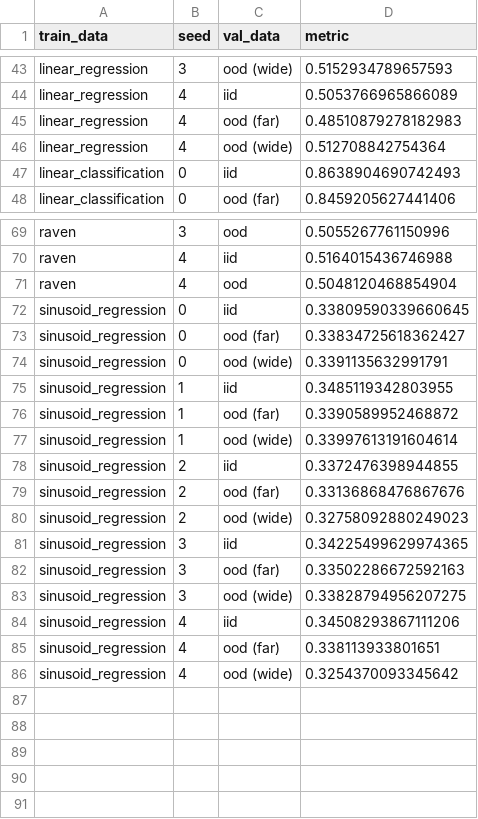
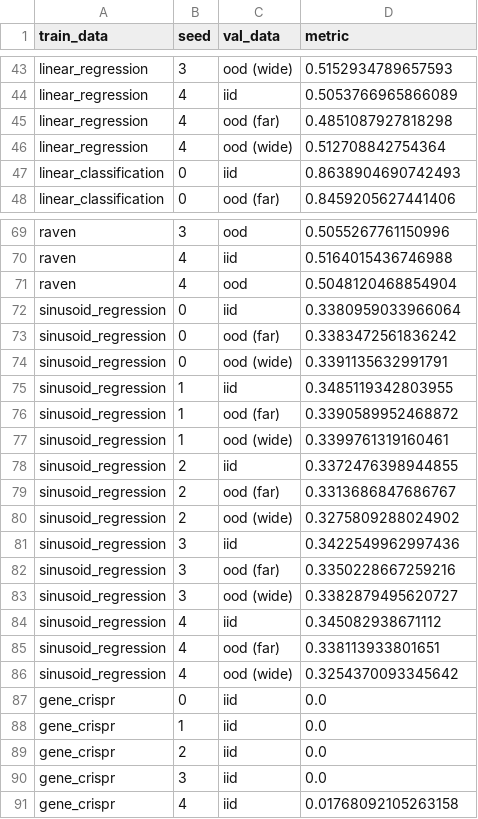
Before and after one commit to EricElmoznino/explicit_implicit_icl, a CSV file: notebooks/neurips/data/baselines.csv, drawn as a sheet; only a part is shown, gaps mark what is left out; the diff covers the shown part only.

Commit message:
add gene_crispr

```diff
--- a/notebooks/neurips/data/baselines.csv
+++ b/notebooks/neurips/data/baselines.csv
@@ -44,3 +44,3 @@ linear_regression,3,ood (wide),0.5152934789657593
 linear_regression,4,iid,0.5053766965866089
-linear_regression,4,ood (far),0.48510879278182983
+linear_regression,4,ood (far),0.4851087927818298
 linear_regression,4,ood (wide),0.512708842754364
@@ -71,4 +71,4 @@ raven,4,iid,0.5164015436746988
 raven,4,ood,0.5048120468854904
-sinusoid_regression,0,iid,0.33809590339660645
-sinusoid_regression,0,ood (far),0.33834725618362427
+sinusoid_regression,0,iid,0.3380959033966064
+sinusoid_regression,0,ood (far),0.3383472561836242
 sinusoid_regression,0,ood (wide),0.3391135632991791
@@ -76,11 +76,16 @@ sinusoid_regression,1,iid,0.3485119342803955
 sinusoid_regression,1,ood (far),0.3390589952468872
-sinusoid_regression,1,ood (wide),0.33997613191604614
+sinusoid_regression,1,ood (wide),0.3399761319160461
 sinusoid_regression,2,iid,0.3372476398944855
-sinusoid_regression,2,ood (far),0.33136868476867676
-sinusoid_regression,2,ood (wide),0.32758092880249023
-sinusoid_regression,3,iid,0.34225499629974365
-sinusoid_regression,3,ood (far),0.33502286672592163
-sinusoid_regression,3,ood (wide),0.33828794956207275
-sinusoid_regression,4,iid,0.34508293867111206
+sinusoid_regression,2,ood (far),0.3313686847686767
+sinusoid_regression,2,ood (wide),0.3275809288024902
+sinusoid_regression,3,iid,0.3422549962997436
+sinusoid_regression,3,ood (far),0.3350228667259216
+sinusoid_regression,3,ood (wide),0.3382879495620727
+sinusoid_regression,4,iid,0.345082938671112
 sinusoid_regression,4,ood (far),0.338113933801651
 sinusoid_regression,4,ood (wide),0.3254370093345642
+gene_crispr,0,iid,0.0
+gene_crispr,1,iid,0.0
+gene_crispr,2,iid,0.0
+gene_crispr,3,iid,0.0
+gene_crispr,4,iid,0.01768092105263158
```
Also changed, not shown: 13 edited cells elsewhere in this file, 2 other files.
